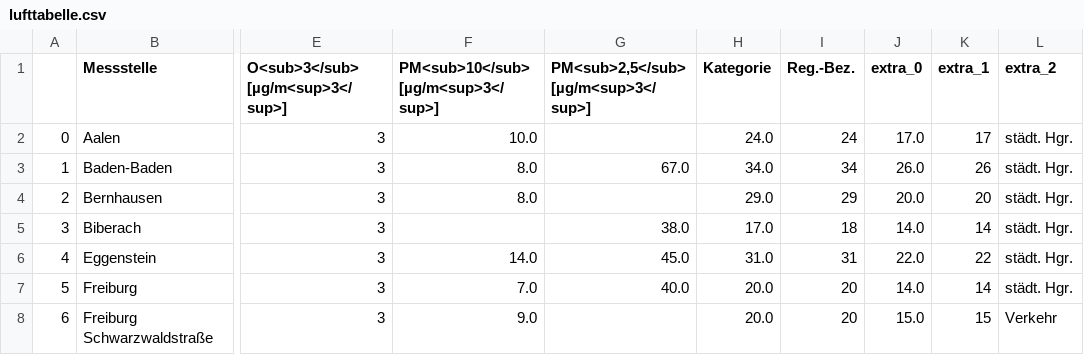
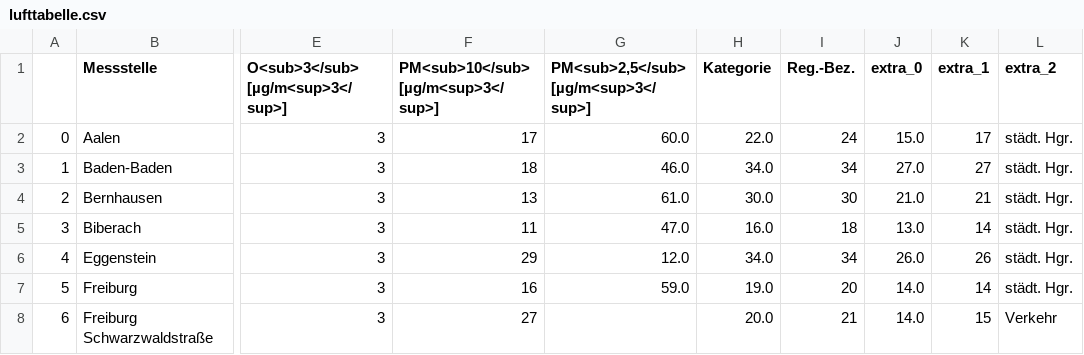
Before and after one commit to ameliewdr/feinstaub_bw, a CSV file: lufttabelle.csv, drawn as a sheet; only a part is shown, gaps mark what is left out; the diff covers the shown part only; the diff names each change by its address in the sheet, - before the commit and + after, or states it on an @@ line.

```diff
--- a/lufttabelle.csv
+++ b/lufttabelle.csv
-F2: 10.0
+F2: 17
-G2: (empty)
+G2: 60.0
-H2 (Kategorie): 24.0
+H2 (Kategorie): 22.0
-J2 (extra_0): 17.0
+J2 (extra_0): 15.0
-F3: 8.0
+F3: 18
-G3: 67.0
+G3: 46.0
-J3 (extra_0): 26.0
+J3 (extra_0): 27.0
-K3 (extra_1): 26
+K3 (extra_1): 27
-F4: 8.0
+F4: 13
-G4: (empty)
+G4: 61.0
-H4 (Kategorie): 29.0
+H4 (Kategorie): 30.0
-I4 (Reg.-Bez.): 29
+I4 (Reg.-Bez.): 30
-J4 (extra_0): 20.0
+J4 (extra_0): 21.0
-K4 (extra_1): 20
+K4 (extra_1): 21
-F5: (empty)
+F5: 11
-G5: 38.0
+G5: 47.0
-H5 (Kategorie): 17.0
+H5 (Kategorie): 16.0
-J5 (extra_0): 14.0
+J5 (extra_0): 13.0
-F6: 14.0
+F6: 29
-G6: 45.0
+G6: 12.0
-H6 (Kategorie): 31.0
+H6 (Kategorie): 34.0
-I6 (Reg.-Bez.): 31
+I6 (Reg.-Bez.): 34
-J6 (extra_0): 22.0
+J6 (extra_0): 26.0
-K6 (extra_1): 22
+K6 (extra_1): 26
-F7: 7.0
+F7: 16
-G7: 40.0
+G7: 59.0
-H7 (Kategorie): 20.0
+H7 (Kategorie): 19.0
-F8: 9.0
+F8: 27
-I8 (Reg.-Bez.): 20
+I8 (Reg.-Bez.): 21
-J8 (extra_0): 15.0
+J8 (extra_0): 14.0
```
Also changed, not shown: 148 edited cells elsewhere in this file.
